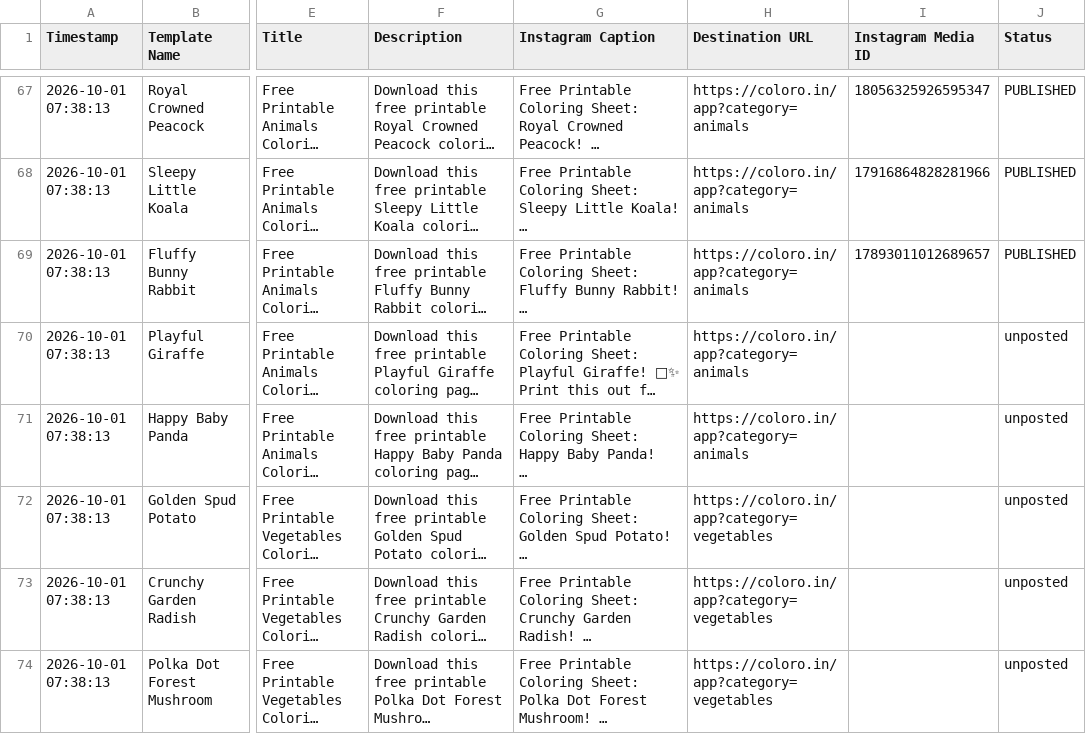
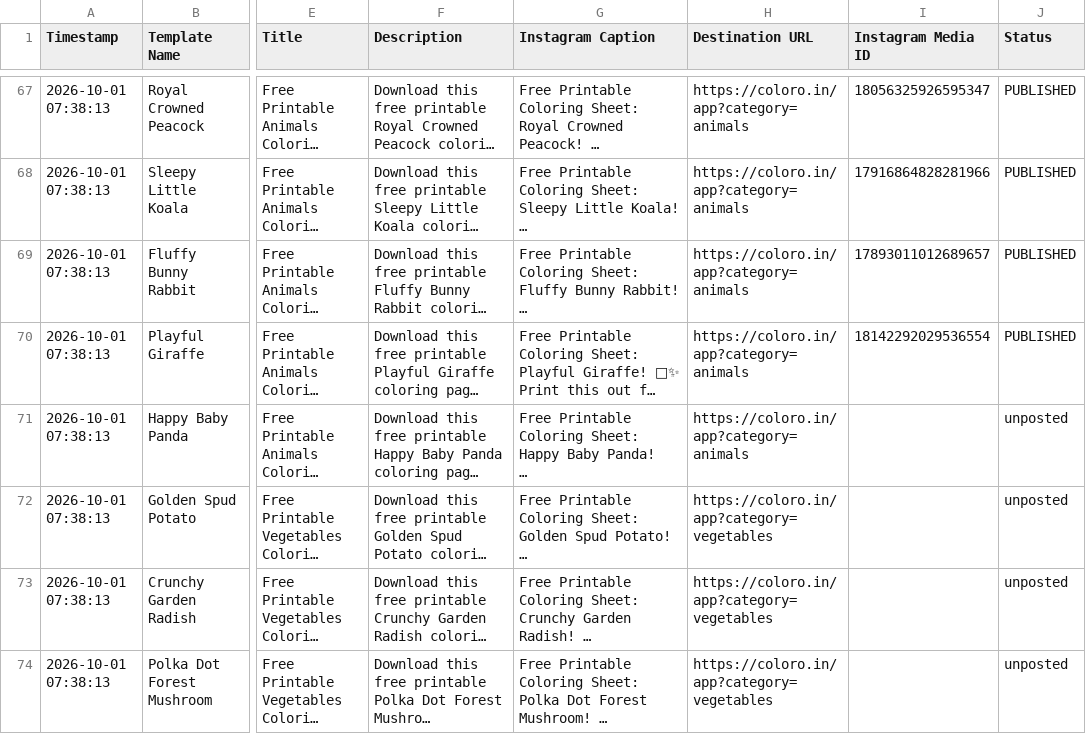
Before and after one commit to Singhak/insta_video, a CSV file: images_metadata.csv, drawn as a sheet; only a part is shown, gaps mark what is left out; long unchanged cells end in …; the diff names each change by its address in the sheet, - before the commit and + after, or states it on an @@ line.

Commit message:
Update Instagram Media IDs in images_metadata.csv (1 posted)

```diff
--- a/images_metadata.csv
+++ b/images_metadata.csv
-I70 (Instagram Media ID): (empty)
+I70 (Instagram Media ID): 18142292029536554
-J70 (Status): unposted
+J70 (Status): PUBLISHED
```
Also changed, not shown: 2 other files.
